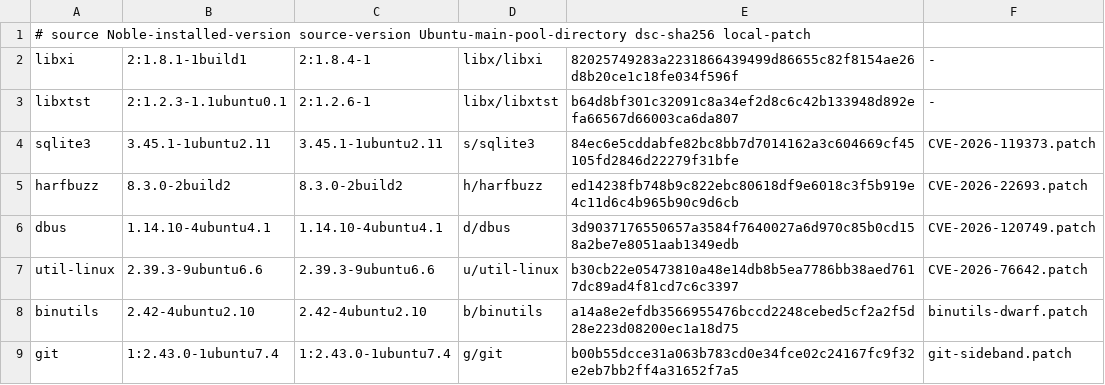
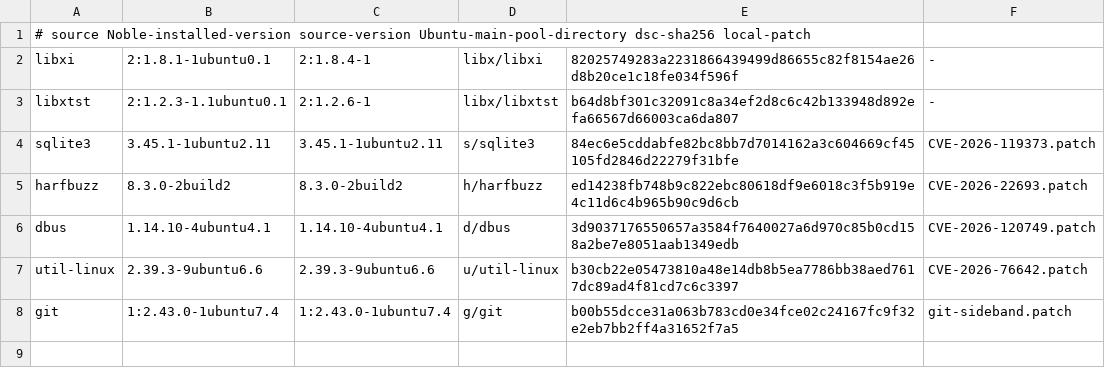
Before and after one commit to ShiningWank0/Omni_Money, a TSV file: build/environments/noble-backports/sources.tsv, drawn as a sheet.

Commit message:
Noble の binutils を Ubuntu 公式修正版に切り替える (#525)
Closes #375
Closes #462
Refs #486

```diff
--- a/build/environments/noble-backports/sources.tsv
+++ b/build/environments/noble-backports/sources.tsv
@@ -1,3 +1,3 @@
 # source  Noble-installed-version  source-version  Ubuntu-main-pool-directory  dsc-sha256  local-patch
-libxi	2:1.8.1-1build1	2:1.8.4-1	libx/libxi	82025749283a2231866439499d86655c82f8154ae26d8b20ce1c18fe034f596f	-
+libxi	2:1.8.1-1ubuntu0.1	2:1.8.4-1	libx/libxi	82025749283a2231866439499d86655c82f8154ae26d8b20ce1c18fe034f596f	-
 libxtst	2:1.2.3-1.1ubuntu0.1	2:1.2.6-1	libx/libxtst	b64d8bf301c32091c8a34ef2d8c6c42b133948d892efa66567d66003ca6da807	-
@@ -7,3 +7,2 @@ dbus	1.14.10-4ubuntu4.1	1.14.10-4ubuntu4.1	d/dbus	3d9037176550657a3584f7640027a6
 util-linux	2.39.3-9ubuntu6.6	2.39.3-9ubuntu6.6	u/util-linux	b30cb22e05473810a48e14db8b5ea7786bb38aed7617dc89ad4f81cd7c6c3397	CVE-2026-76642.patch
-binutils	2.42-4ubuntu2.10	2.42-4ubuntu2.10	b/binutils	a14a8e2efdb3566955476bccd2248cebed5cf2a2f5d28e223d08200ec1a18d75	binutils-dwarf.patch
 git	1:2.43.0-1ubuntu7.4	1:2.43.0-1ubuntu7.4	g/git	b00b55dcce31a063b783cd0e34fce02c24167fc9f32e2eb7bb2ff4a31652f7a5	git-sideband.patch
```
Also changed, not shown: 10 other files.
